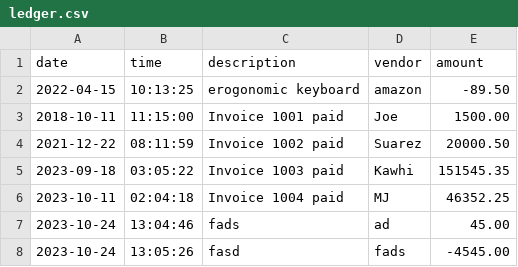
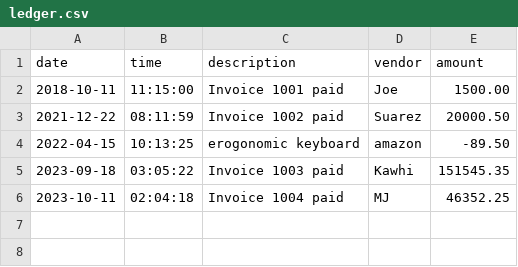
Before and after one commit to BimalShrestha/Capstone_1, a CSV file: AccountingLedger/src/main/resources/ledger.csv, drawn as a sheet.

```diff
--- a/AccountingLedger/src/main/resources/ledger.csv
+++ b/AccountingLedger/src/main/resources/ledger.csv
@@ -1,8 +1,6 @@
 date|time|description|vendor|amount
-2022-04-15|10:13:25|erogonomic keyboard|amazon|-89.50
 2018-10-11|11:15:00|Invoice 1001 paid|Joe|1500.00
 2021-12-22|08:11:59|Invoice 1002 paid|Suarez|20000.50
+2022-04-15|10:13:25|erogonomic keyboard|amazon|-89.50
 2023-09-18|03:05:22|Invoice 1003 paid|Kawhi|151545.35
 2023-10-11|02:04:18|Invoice 1004 paid|MJ|46352.25
-2023-10-24|13:04:46|fads|ad|45.00
-2023-10-24|13:05:26|fasd|fads|-4545.00
```
Also changed, not shown: 1 other file.
